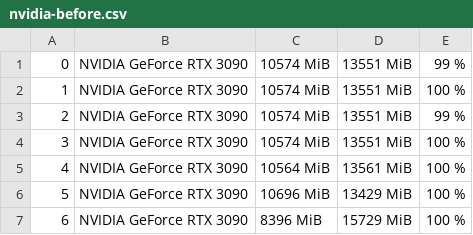
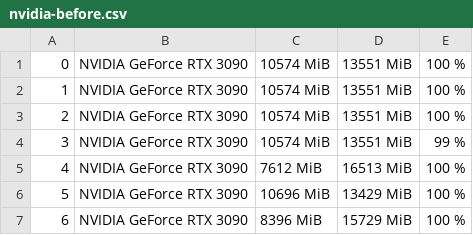
Before and after one commit to weige15/MorphServe, a CSV file: reproduction/experiments/async-layer-transfer/results/nvidia-before.csv, drawn as a sheet.

```diff
--- a/reproduction/experiments/async-layer-transfer/results/nvidia-before.csv
+++ b/reproduction/experiments/async-layer-transfer/results/nvidia-before.csv
@@ -1,6 +1,6 @@
-0, NVIDIA GeForce RTX 3090, 10574 MiB, 13551 MiB, 99 %
+0, NVIDIA GeForce RTX 3090, 10574 MiB, 13551 MiB, 100 %
 1, NVIDIA GeForce RTX 3090, 10574 MiB, 13551 MiB, 100 %
-2, NVIDIA GeForce RTX 3090, 10574 MiB, 13551 MiB, 99 %
-3, NVIDIA GeForce RTX 3090, 10574 MiB, 13551 MiB, 100 %
-4, NVIDIA GeForce RTX 3090, 10564 MiB, 13561 MiB, 100 %
+2, NVIDIA GeForce RTX 3090, 10574 MiB, 13551 MiB, 100 %
+3, NVIDIA GeForce RTX 3090, 10574 MiB, 13551 MiB, 99 %
+4, NVIDIA GeForce RTX 3090, 7612 MiB, 16513 MiB, 100 %
 5, NVIDIA GeForce RTX 3090, 10696 MiB, 13429 MiB, 100 %
```
Also changed, not shown: reproduction/experiments/async-layer-transfer/results/nvidia-after.csv, 13 other files.
